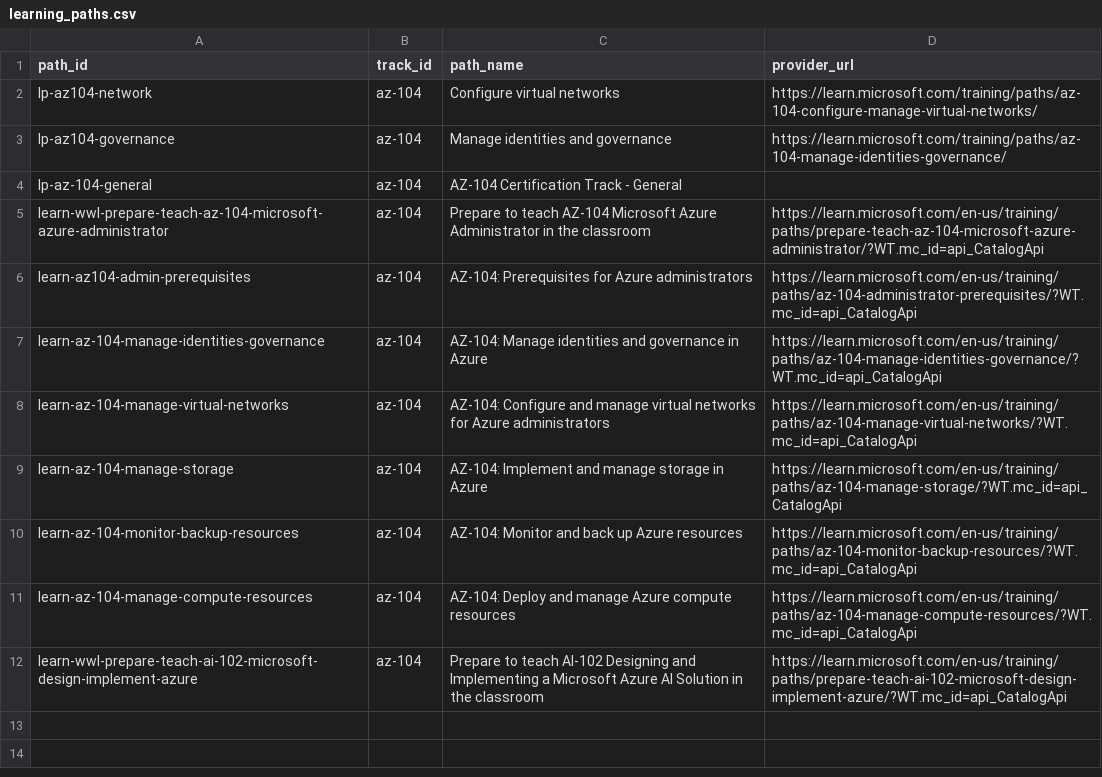
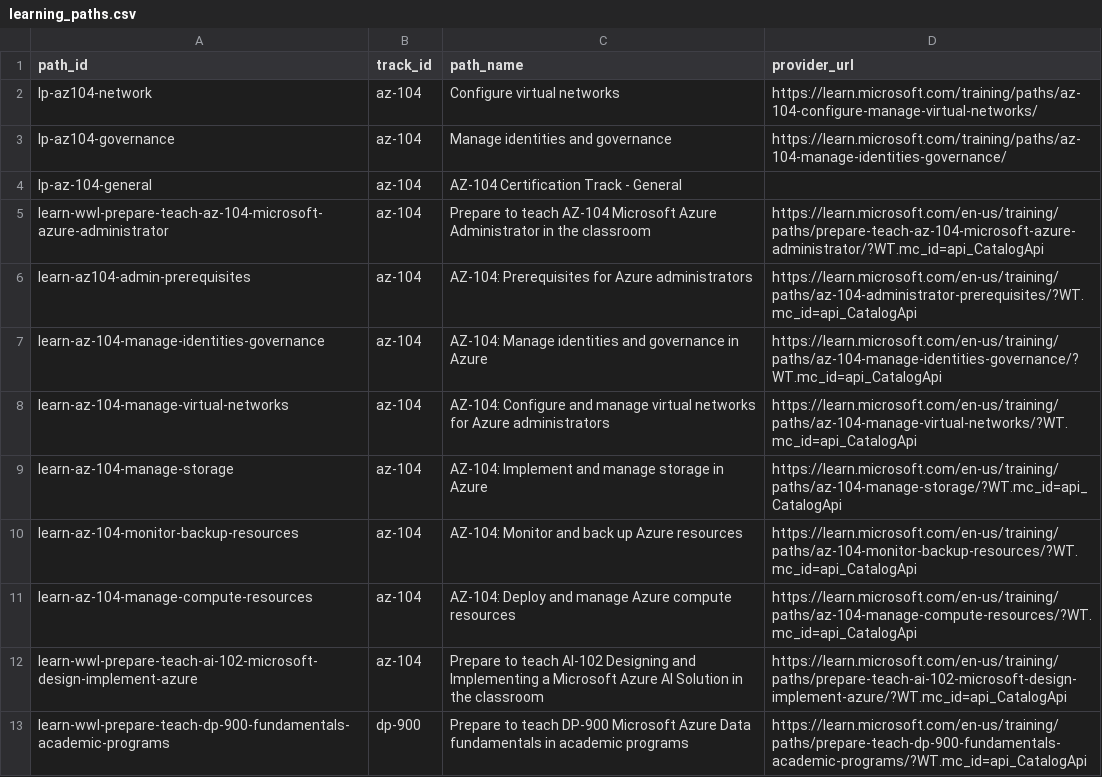
Before and after one commit to luizamfsantos/certification-tracker, a CSV file: data/curated/learning_paths.csv, drawn as a sheet; the diff names each change by its address in the sheet, - before the commit and + after, or states it on an @@ line.

```diff
--- a/data/curated/learning_paths.csv
+++ b/data/curated/learning_paths.csv
+row 13: learn-wwl-prepare-teach-dp-900-fundamentals-academic-programs | dp-900 | Prepare to teach DP-900 Microsoft Azure Data fundamentals in academic programs | https://learn.microsoft.com/en-us/training/paths/prepare-teach-dp-900-fundamentals-academic-programs/?WT.mc_id=api_CatalogApi
```
Also changed, not shown: data/curated/modules.csv, 1 other file.
